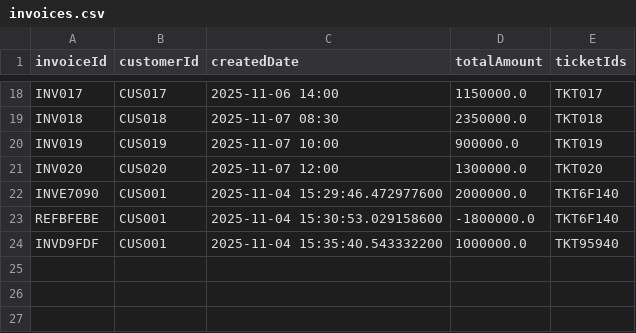
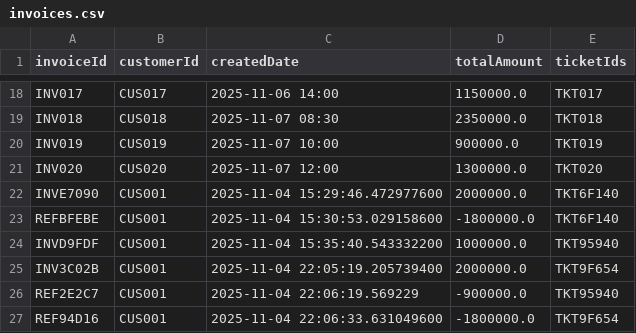
Before and after one commit to phinguyen05/DNU_FIT4007_JavaOOP_Nhom_9_QuanLyBanVeMayBayNoiDia, a CSV file: data/invoices.csv, drawn as a sheet; only a part is shown, gaps mark what is left out.

```diff
--- a/data/invoices.csv
+++ b/data/invoices.csv
@@ -24 +24,4 @@ REFBFEBE,CUS001,2025-11-04 15:30:53.029158600,-1800000.0,TKT6F140
 INVD9FDF,CUS001,2025-11-04 15:35:40.543332200,1000000.0,TKT95940
+INV3C02B,CUS001,2025-11-04 22:05:19.205739400,2000000.0,TKT9F654
+REF2E2C7,CUS001,2025-11-04 22:06:19.569229,-900000.0,TKT95940
+REF94D16,CUS001,2025-11-04 22:06:33.631049600,-1800000.0,TKT9F654
```
Also changed, not shown: data/seats.csv, data/tickets.csv, 4 other files.
